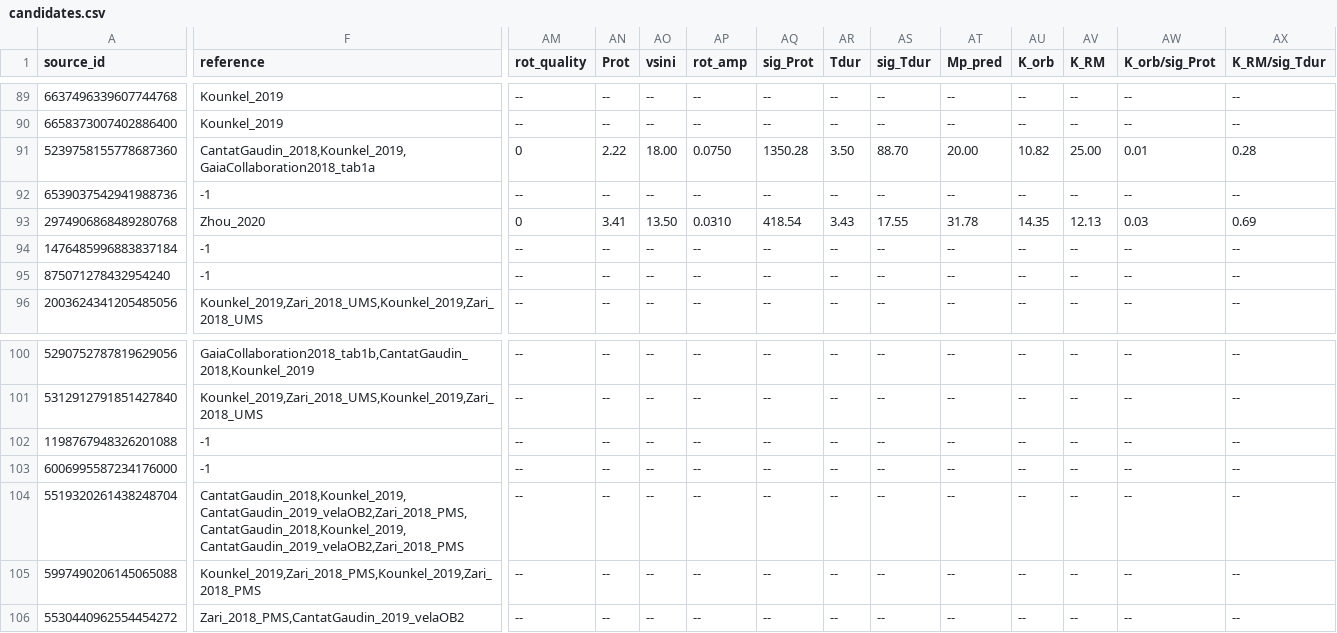
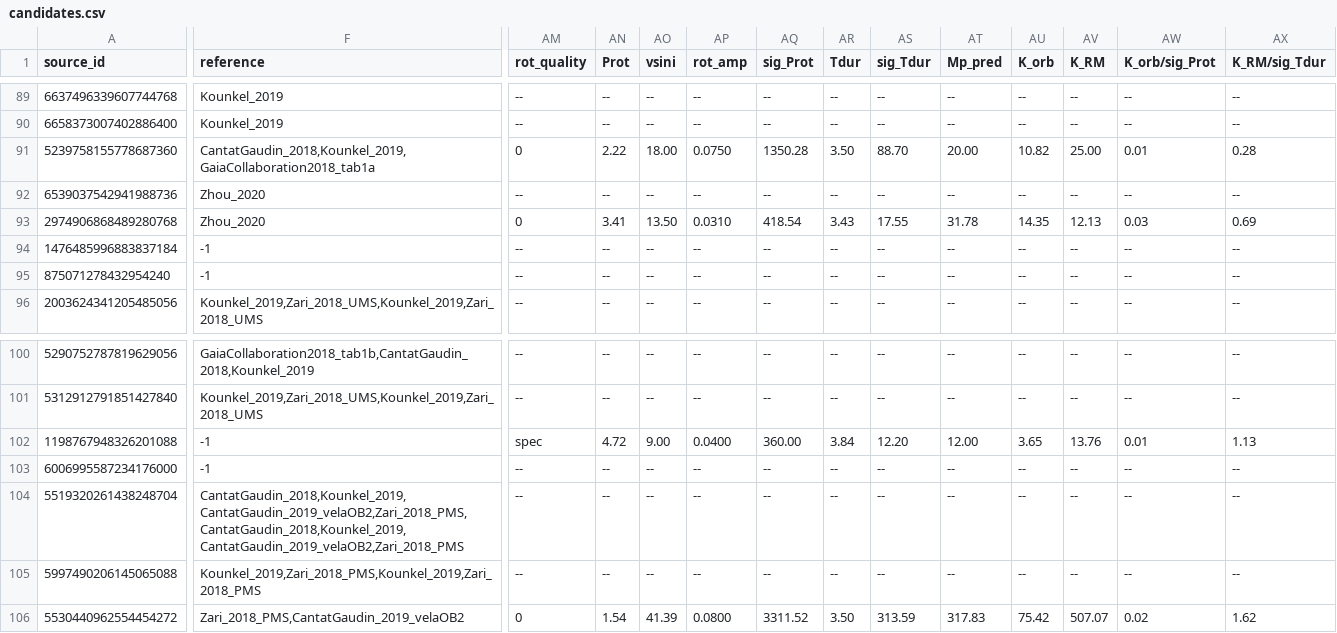
Before and after one commit to lgbouma/cdips_followup, a CSV file: data/candidate_database/candidates.csv, drawn as a sheet; only a part is shown, gaps mark what is left out; the diff covers the shown part only; the diff names each change by its address in the sheet, - before the commit and + after, or states it on an @@ line.

```diff
--- a/data/candidate_database/candidates.csv
+++ b/data/candidate_database/candidates.csv
-F92 (reference): -1
+F92 (reference): Zhou_2020
-AM102 (rot_quality): --
+AM102 (rot_quality): spec
-AN102 (Prot): --
+AN102 (Prot): 4.72
-AO102 (vsini): --
+AO102 (vsini): 9.00
-AP102 (rot_amp): --
+AP102 (rot_amp): 0.0400
-AQ102 (sig_Prot): --
+AQ102 (sig_Prot): 360.00
-AR102 (Tdur): --
+AR102 (Tdur): 3.84
-AS102 (sig_Tdur): --
+AS102 (sig_Tdur): 12.20
-AT102 (Mp_pred): --
+AT102 (Mp_pred): 12.00
-AU102 (K_orb): --
+AU102 (K_orb): 3.65
-AV102 (K_RM): --
+AV102 (K_RM): 13.76
-AW102 (K_orb/sig_Prot): --
+AW102 (K_orb/sig_Prot): 0.01
-AX102 (K_RM/sig_Tdur): --
+AX102 (K_RM/sig_Tdur): 1.13
-AM106 (rot_quality): --
+AM106 (rot_quality): 0
-AN106 (Prot): --
+AN106 (Prot): 1.54
-AO106 (vsini): --
+AO106 (vsini): 41.39
-AP106 (rot_amp): --
+AP106 (rot_amp): 0.0800
-AQ106 (sig_Prot): --
+AQ106 (sig_Prot): 3311.52
-AR106 (Tdur): --
+AR106 (Tdur): 3.50
-AS106 (sig_Tdur): --
+AS106 (sig_Tdur): 313.59
-AT106 (Mp_pred): --
+AT106 (Mp_pred): 317.83
-AU106 (K_orb): --
+AU106 (K_orb): 75.42
-AV106 (K_RM): --
+AV106 (K_RM): 507.07
-AW106 (K_orb/sig_Prot): --
+AW106 (K_orb/sig_Prot): 0.02
-AX106 (K_RM/sig_Tdur): --
+AX106 (K_RM/sig_Tdur): 1.62
```
Also changed, not shown: 32 edited cells elsewhere in this file, 1 other file.
